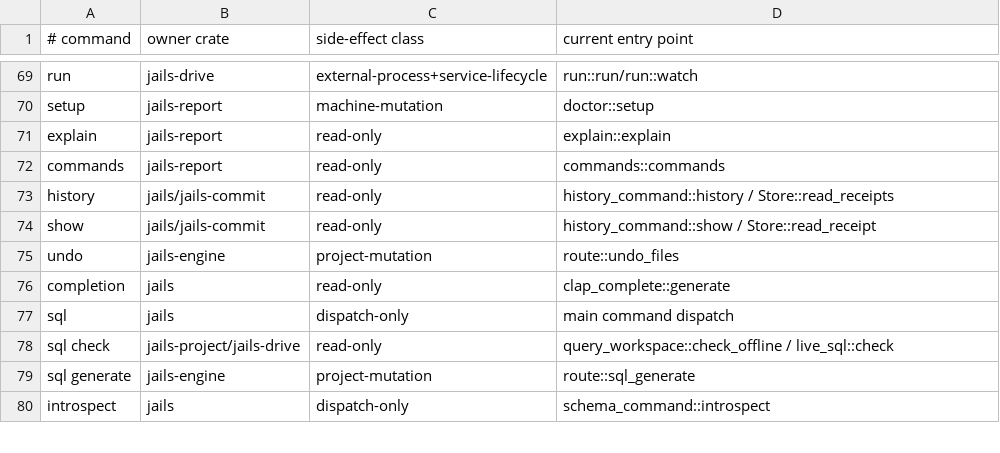
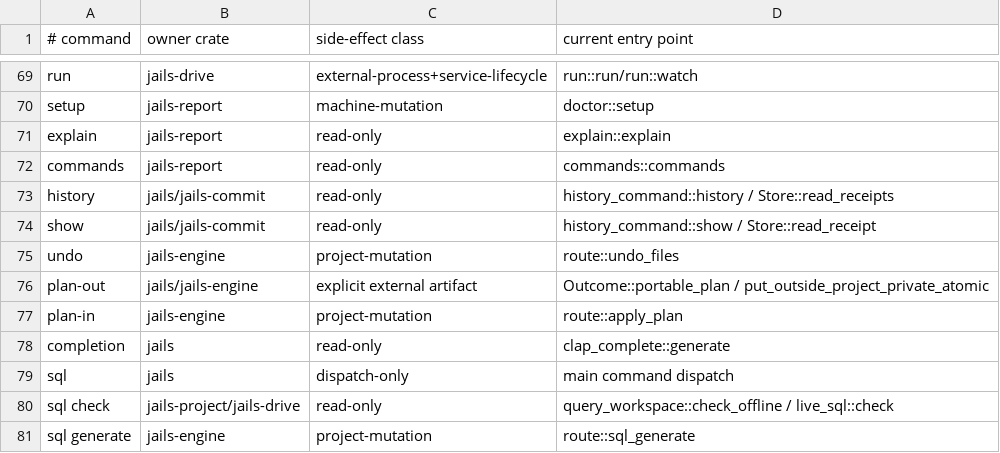
Before and after one commit to laithshadeed/jails, a TSV file: docs/feature-inventory.tsv, drawn as a sheet; only a part is shown, gaps mark what is left out; the shorter side is filled out with more unchanged rows.

```diff
--- a/docs/feature-inventory.tsv
+++ b/docs/feature-inventory.tsv
@@ -75,2 +75,4 @@ show	jails/jails-commit	read-only	history_command::show / Store::read_receipt
 undo	jails-engine	project-mutation	route::undo_files
+plan-out	jails/jails-engine	explicit external artifact	Outcome::portable_plan / put_outside_project_private_atomic
+plan-in	jails-engine	project-mutation	route::apply_plan
 completion	jails	read-only	clap_complete::generate
```
Also changed, not shown: docs/compatibility.tsv, 4 other files.
